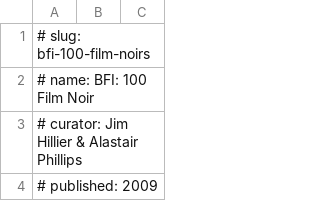
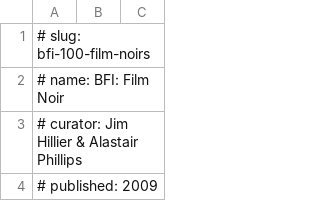
Before and after one commit to jayers99/movie-brain, a TSV file: lists/bfi-100-film-noirs.tsv, drawn as a sheet; only a part is shown.

```diff
--- a/lists/bfi-100-film-noirs.tsv
+++ b/lists/bfi-100-film-noirs.tsv
@@ -1,3 +1,3 @@
 # slug: bfi-100-film-noirs
-# name: BFI: 100 Film Noir
+# name: BFI: Film Noir
 # curator: Jim Hillier & Alastair Phillips
```
Also changed, not shown: lists/bbc-comedies-100.tsv, lists/bfi-100-cult-films.tsv, 3 other files.
